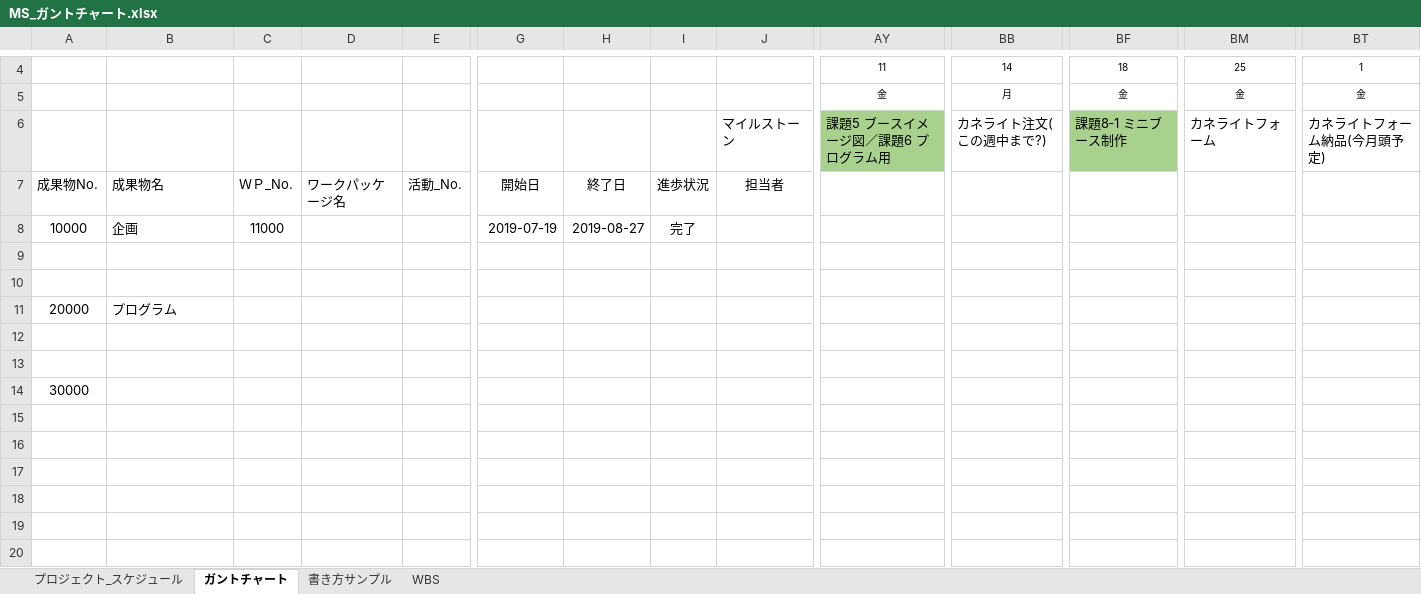
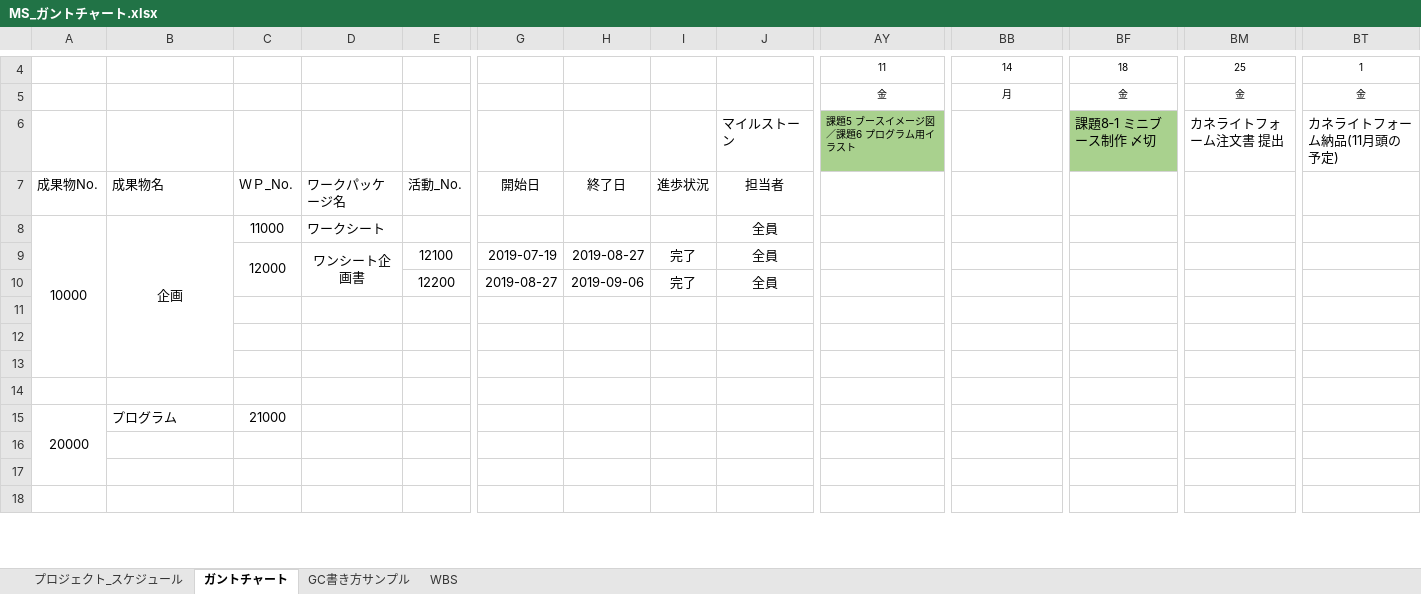
Before and after one commit to akamatsu-08/MisotenPlanner, an Excel workbook: MS_ガントチャート.xlsx, sheet ガントチャート, drawn as a sheet; only a part is shown, gaps mark what is left out; the shorter side is filled out with more unchanged rows; values as stored, in another font and other column widths than the file's, no borders; conditional formats not drawn; removed rows and columns are numbered as before the commit, all else as after; rows hold the shown columns only; the diff covers the shown part only; the diff names each change by its address in the sheet, - before the commit and + after, or states it on an @@ line.

Commit message:
GC、WBSの更新をしました。

```diff
--- a/MS_ガントチャート.xlsx (sheet ガントチャート)
+++ b/MS_ガントチャート.xlsx (sheet ガントチャート)
-sheet tab: 書き方サンプル
+sheet tab: GC書き方サンプル
-AY6: 課題5 ブースイメージ図／課題6 プログラム用
+AY6: 課題5 ブースイメージ図／課題6 プログラム用イラスト
@@ AY6 text size: smaller @@
-BB6: カネライト注文(この週中まで?)
+BB6: (empty)
-BF6: 課題8‐1 ミニブース制作
+BF6: 課題8‐1 ミニブース制作 〆切
-BM6: カネライトフォーム
+BM6: カネライトフォーム注文書 提出
-BT6: カネライトフォーム納品(今月頭予定)
+BT6: カネライトフォーム納品(11月頭の予定)
+A8:A13 merged
-B8 alignment: left
+B8 alignment: center
+B8:B13 merged
-D8: (empty)
+D8: ワークシート
-G8: 2019-07-19
+G8: (empty)
-H8: 2019-08-27
+H8: (empty)
-I8: 完了
+I8: (empty)
-J8: (empty)
+J8: 全員
-row 9: (empty)
+row 9:  |  | 12000 | ワンシート企画書 | 12100 | 2019-07-19 | 2019-08-27 | 完了 | 全員
+C9:C10 merged
+D9:D10 merged
-row 10: (empty)
+row 10:  |  |  |  | 12200 | 2019-08-27 | 2019-09-06 | 完了 | 全員
-row 11: 20000 | プログラム
-row 12: (empty)
-row 13: (empty)
-row 14: 30000
+row 15: 20000 | プログラム | 21000
```
Also changed, not shown: 1 added row, 49 removed rows and 8 edited cells elsewhere in this sheet, sheet WBS.
